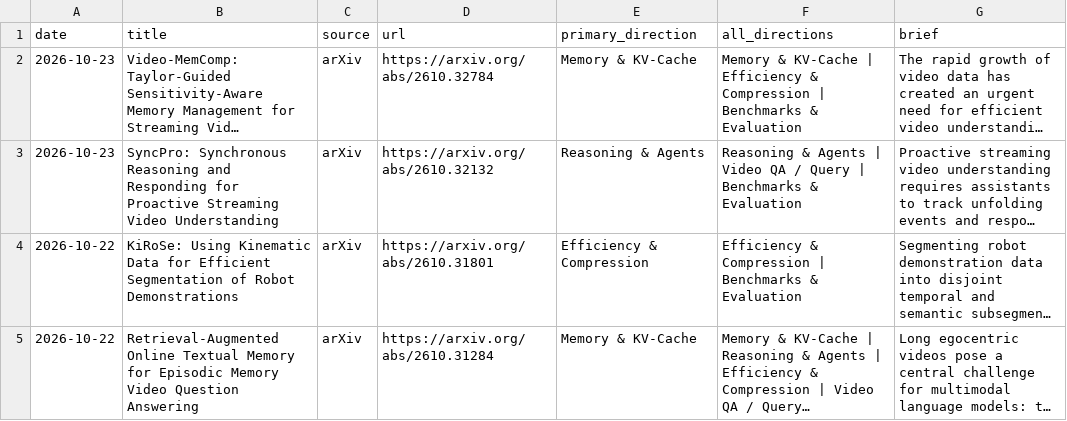
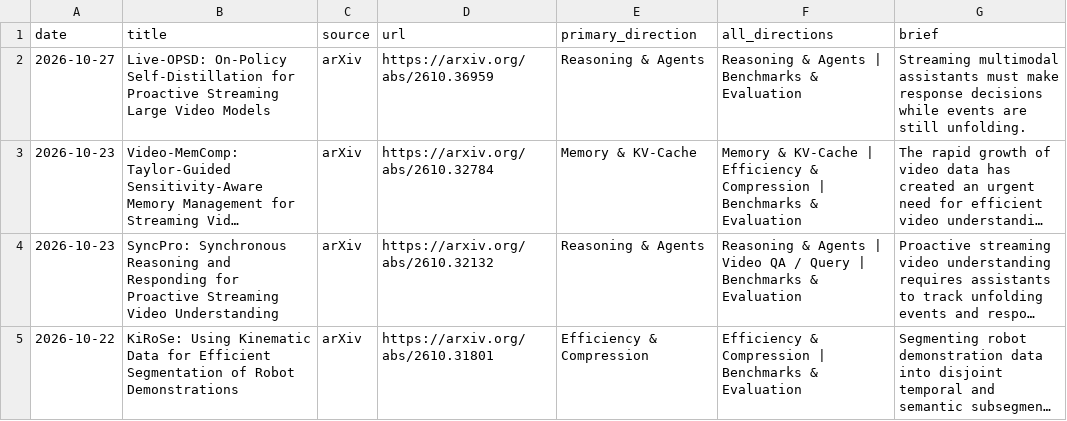
Before and after one commit to hjh123445/streaming-video-understanding-papers-2026, a CSV file: data/papers_2026_streaming_video_understanding.csv, drawn as a sheet; only a part is shown; the shorter side is filled out with more unchanged rows; long unchanged cells end in …; the diff names each change by its address in the sheet, - before the commit and + after, or states it on an @@ line.

```diff
--- a/data/papers_2026_streaming_video_understanding.csv
+++ b/data/papers_2026_streaming_video_understanding.csv
+row 2: 2026-10-27 | Live-OPSD: On-Policy Self-Distillation for Proactive Streaming Large Video Models | arXiv | https://arxiv.org/abs/2610.36959 | Reasoning & Agents | Reasoning & Agents | Benchmarks & Evaluation | Streaming multimodal assistants must make response decisions while events are still unfolding.
```
Also changed, not shown: data/papers_2026_streaming_video_understanding.auto.csv, data/papers_2026_streaming_video_understanding.categories.csv, 1 other file.
